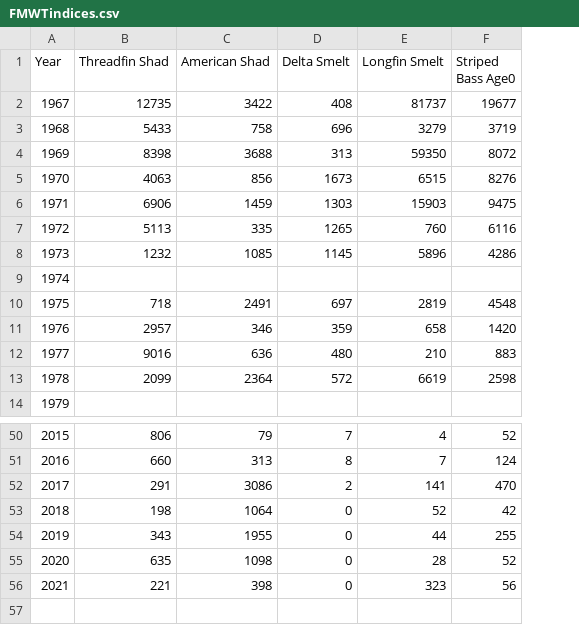
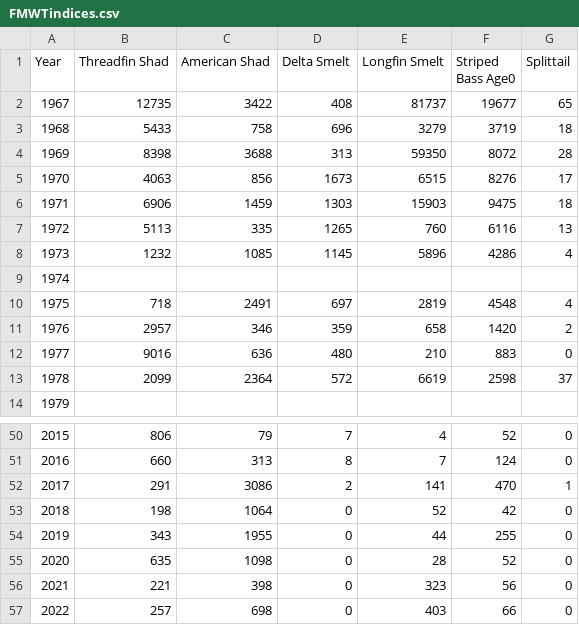
Before and after one commit to InteragencyEcologicalProgram/DroughtSynthesis, a CSV file: data/FMWTindices.csv, drawn as a sheet; only a part is shown, gaps mark what is left out; the diff names each change by its address in the sheet, - before the commit and + after, or states it on an @@ line.

```diff
--- a/data/FMWTindices.csv
+++ b/data/FMWTindices.csv
+column G (Splittail), rows 2-13: 65 | 18 | 28 | 17 | 18 | 13 | 4 |  | 4 | 2 | 0 | 37; rows 50-56: 0 | 0 | 1 | 0 | 0 | 0 | 0
+row 57: 2022 | 257 | 698 | 0 | 403 | 66 | 0
```
Also changed, not shown: 10 other files.
